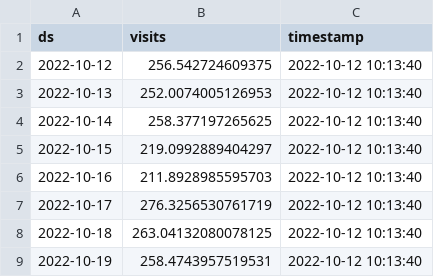
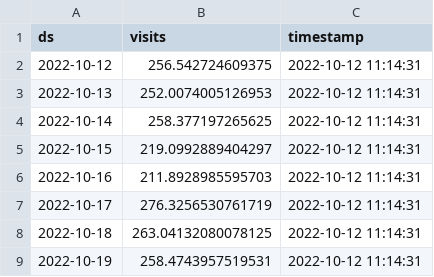
Before and after one commit to drdevinhopkins/hourly-report-neuralprophet, a CSV file: forecasts/daily_visits.csv, drawn as a sheet.

```diff
--- a/forecasts/daily_visits.csv
+++ b/forecasts/daily_visits.csv
@@ -1,9 +1,9 @@
 ds,visits,timestamp
-2022-10-12,256.542724609375,2022-10-12 10:13:40
-2022-10-13,252.0074005126953,2022-10-12 10:13:40
-2022-10-14,258.377197265625,2022-10-12 10:13:40
-2022-10-15,219.0992889404297,2022-10-12 10:13:40
-2022-10-16,211.8928985595703,2022-10-12 10:13:40
-2022-10-17,276.3256530761719,2022-10-12 10:13:40
-2022-10-18,263.04132080078125,2022-10-12 10:13:40
-2022-10-19,258.4743957519531,2022-10-12 10:13:40
+2022-10-12,256.542724609375,2022-10-12 11:14:31
+2022-10-13,252.0074005126953,2022-10-12 11:14:31
+2022-10-14,258.377197265625,2022-10-12 11:14:31
+2022-10-15,219.0992889404297,2022-10-12 11:14:31
+2022-10-16,211.8928985595703,2022-10-12 11:14:31
+2022-10-17,276.3256530761719,2022-10-12 11:14:31
+2022-10-18,263.04132080078125,2022-10-12 11:14:31
+2022-10-19,258.4743957519531,2022-10-12 11:14:31
```
Also changed, not shown: forecasts/daily_visits_with_weather.csv, forecasts/daily_visits_with_weather_raw.csv, 7 other files.
